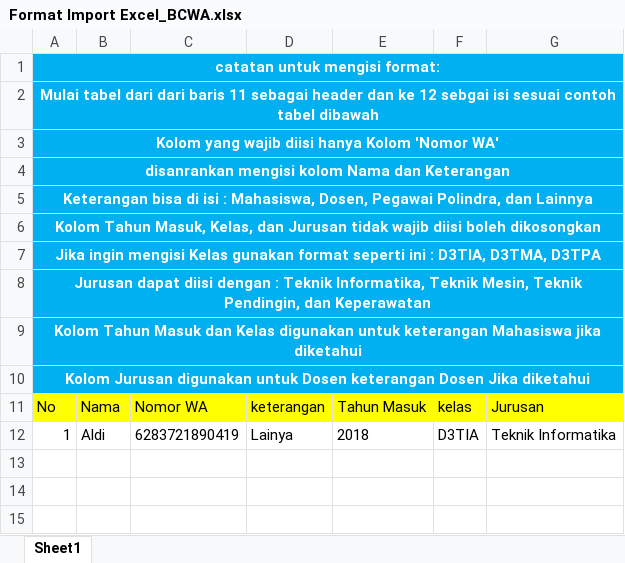
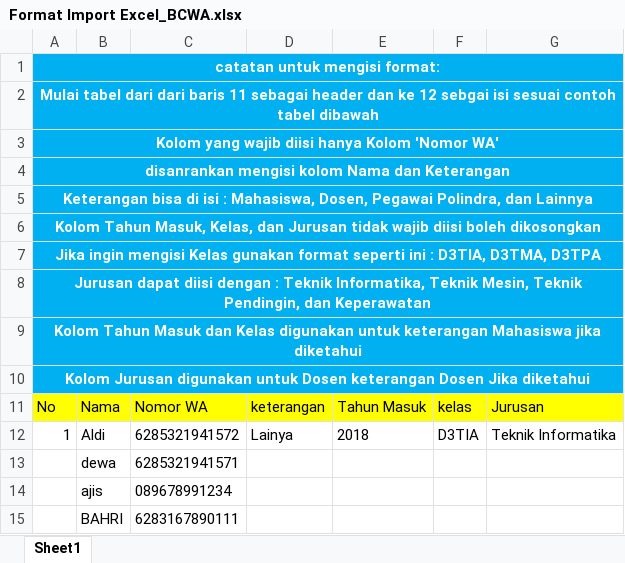
Before and after one commit to AdamFauziAhmad/TA-Broadcast-WhatsAPP-Humas-Polindra, an Excel workbook: assets/file/format_excel_import/Format Import Excel_BCWA.xlsx, sheet Sheet1, drawn as a sheet; values as stored, in another font and other column widths than the file's, no borders; the diff names each change by its address in the sheet, - before the commit and + after, or states it on an @@ line.

```diff
--- a/assets/file/format_excel_import/Format Import Excel_BCWA.xlsx (sheet Sheet1)
+++ b/assets/file/format_excel_import/Format Import Excel_BCWA.xlsx (sheet Sheet1)
-C12: 6283721890419
+C12: 6285321941572
+row 13:  | dewa | 6285321941571
+row 14:  | ajis | 089678991234
+row 15:  | BAHRI | 6283167890111
```
Also changed, not shown: 30 other files.
